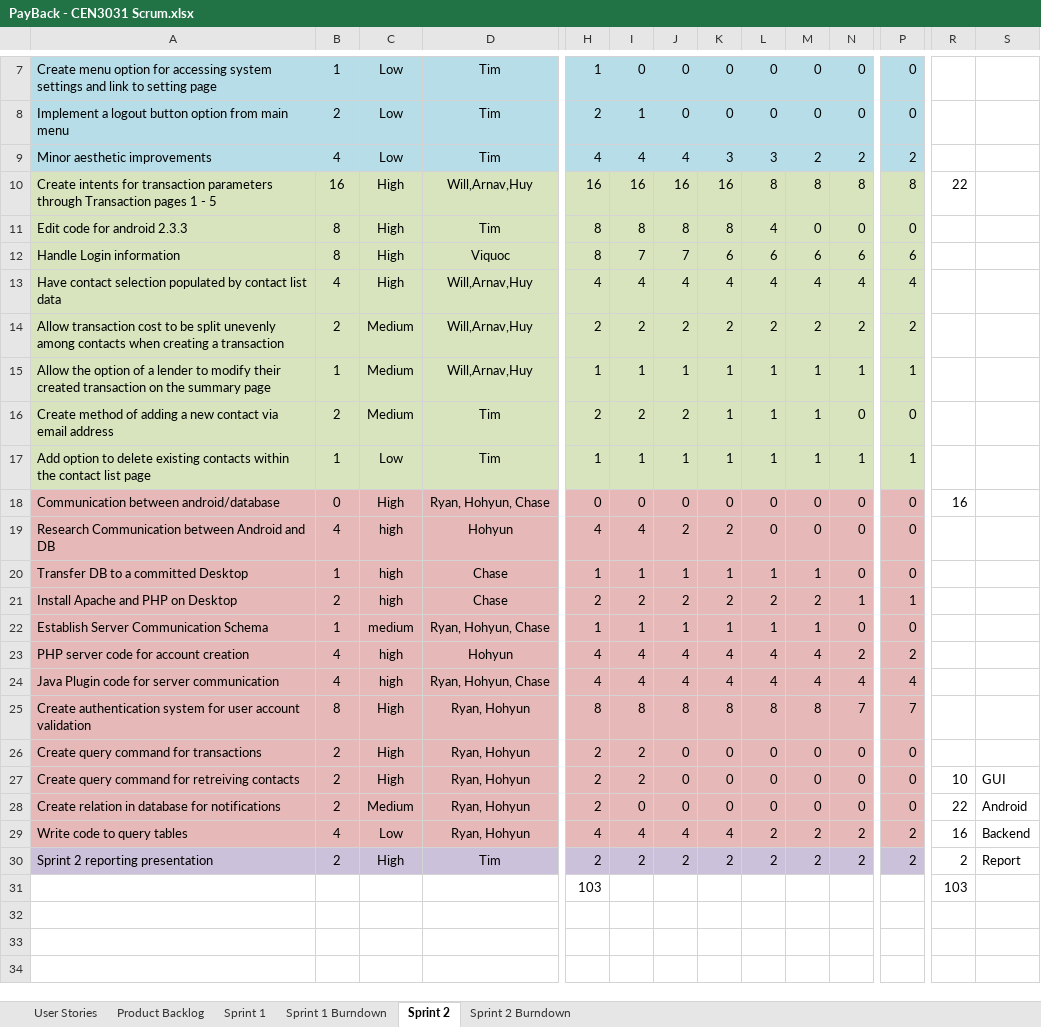
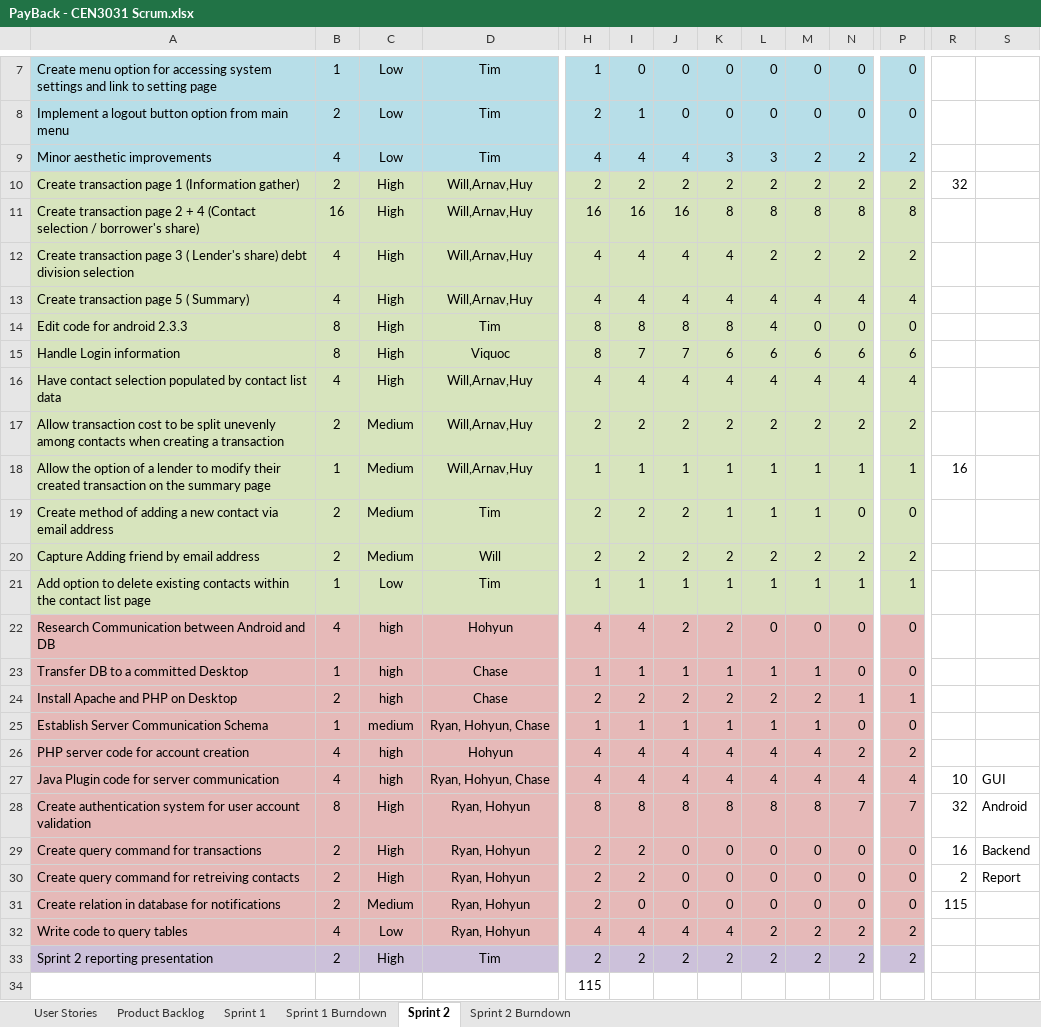
Before and after one commit to milneti/PayBack, an Excel workbook: PayBack - CEN3031 Scrum.xlsx, sheet Sprint 2, drawn as a sheet; only a part is shown, gaps mark what is left out; values as stored, in another font and other column widths than the file's, no borders; charts and pictures and conditional formats not drawn; removed rows and columns are numbered as before the commit, all else as after; rows hold the shown columns only; the diff names each change by its address in the sheet, - before the commit and + after, or states it on an @@ line.

Commit message:
Updated Scrum Doc 	modified:   PayBack - CEN3031 Scrum.xlsx

```diff
--- a/PayBack - CEN3031 Scrum.xlsx (sheet Sprint 2)
+++ b/PayBack - CEN3031 Scrum.xlsx (sheet Sprint 2)
+row 10: Create transaction page 1 (Information gather) | 2 | High | Will,Arnav,Huy | 2 | 2 | 2 | 2 | 2 | 2 | 2 | 2 | 32
-A11: Create intents for transaction parameters through Transaction pages 1 - 5
+A11: Create transaction page 2 + 4 (Contact selection / borrower's share)
-K11: 16
+K11: 8
-R11: 22
+R11: (empty)
+row 12: Create transaction page 3 ( Lender's share) debt division selection | 4 | High | Will,Arnav,Huy | 4 | 4 | 4 | 4 | 2 | 2 | 2 | 2
+row 13: Create transaction page 5 ( Summary) | 4 | High | Will,Arnav,Huy | 4 | 4 | 4 | 4 | 4 | 4 | 4 | 4
-R18: (empty)
+R18: 16
+row 20: Capture Adding friend by email address | 2 | Medium | Will | 2 | 2 | 2 | 2 | 2 | 2 | 2 | 2
-row 18: Communication between android/database | 0 | High | Ryan, Hohyun, Chase | 0 | 0 | 0 | 0 | 0 | 0 | 0 | 0 | 16
-R27: (empty)
+R27: 10
-S27: (empty)
+S27: GUI
-R28: (empty)
+R28: 32
-S28: (empty)
+S28: Android
-R29: (empty)
+R29: 16
-S29: (empty)
+S29: Backend
-R30: 10
+R30: 2
-S30: GUI
+S30: Report
-R31: 22
+R31: 115
-S31: Android
+S31: (empty)
-R32: 16
+R32: (empty)
-S32: Backend
+S32: (empty)
-R33: 2
+R33: (empty)
-S33: Report
+S33: (empty)
-row 31:  |  |  |  | 103 |  |  |  |  |  |  |  | 103
+row 34:  |  |  |  | 115
```
Also changed, not shown: sheet Sprint 2 Burndown, sheet Product Backlog, charts or pictures.
